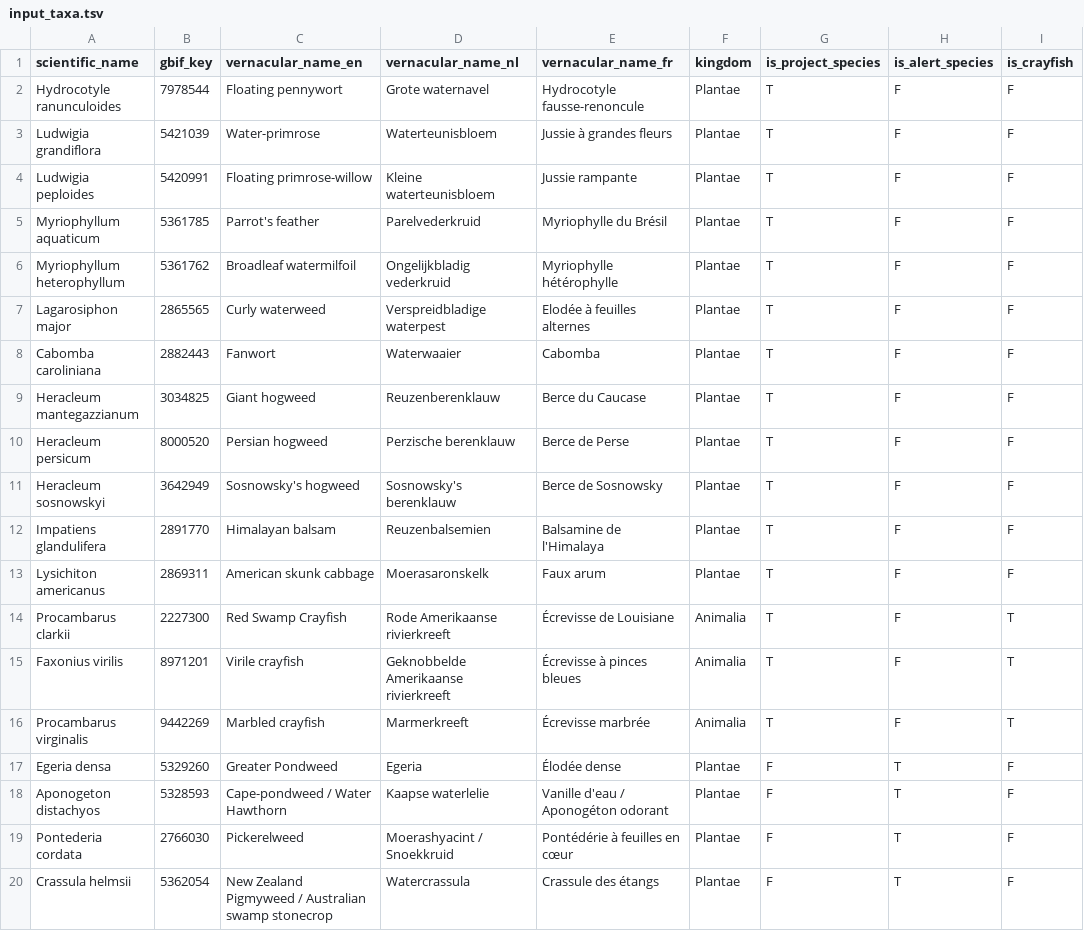
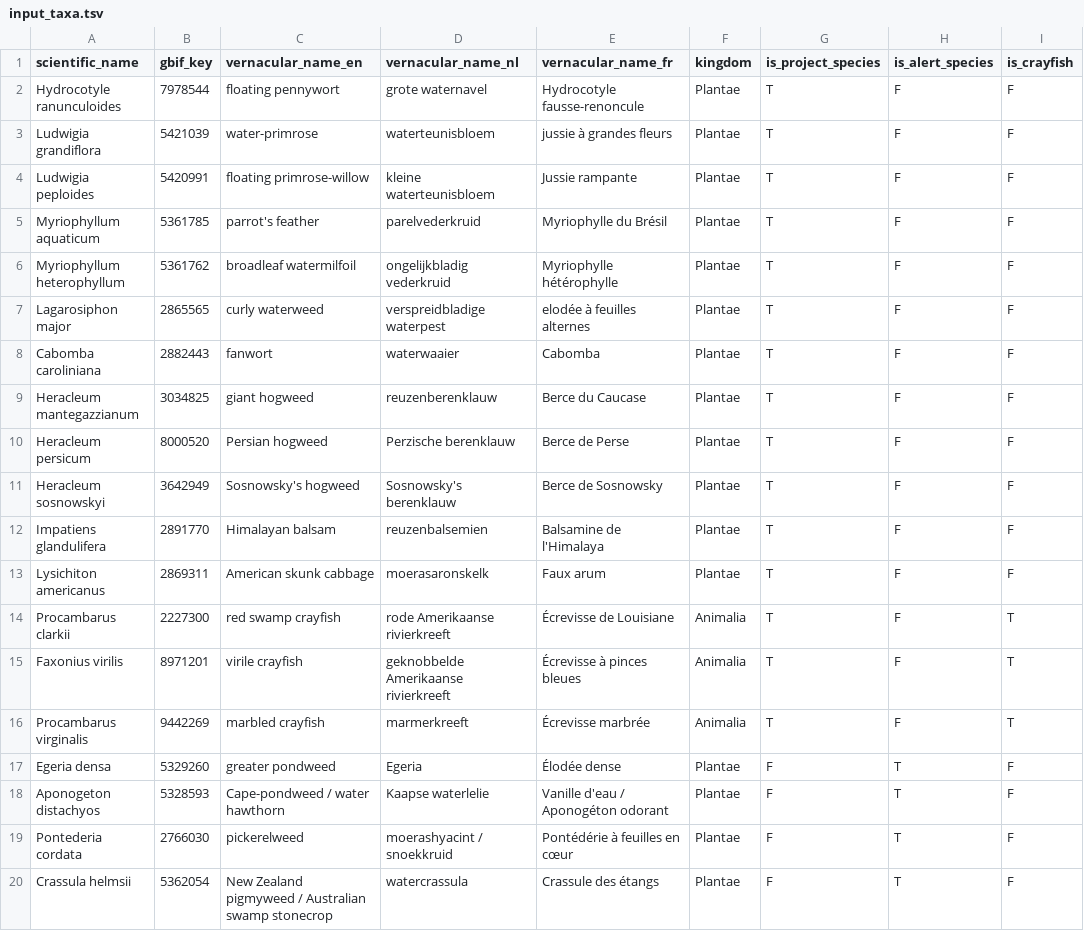
Before and after one commit to riparias/riparias-target-list, a TSV file: data/raw/input_taxa.tsv, drawn as a sheet; only a part is shown; the diff covers the shown part only; the diff names each change by its address in the sheet, - before the commit and + after, or states it on an @@ line.

Commit message:
Use capital letters only if needed in EN/NL names

```diff
--- a/data/raw/input_taxa.tsv
+++ b/data/raw/input_taxa.tsv
-C2 (vernacular_name_en): Floating pennywort
+C2 (vernacular_name_en): floating pennywort
-D2 (vernacular_name_nl): Grote waternavel
+D2 (vernacular_name_nl): grote waternavel
-C3 (vernacular_name_en): Water-primrose
+C3 (vernacular_name_en): water-primrose
-D3 (vernacular_name_nl): Waterteunisbloem
+D3 (vernacular_name_nl): waterteunisbloem
-E3 (vernacular_name_fr): Jussie à grandes fleurs
+E3 (vernacular_name_fr): jussie à grandes fleurs
-C4 (vernacular_name_en): Floating primrose-willow
+C4 (vernacular_name_en): floating primrose-willow
-D4 (vernacular_name_nl): Kleine waterteunisbloem
+D4 (vernacular_name_nl): kleine waterteunisbloem
-C5 (vernacular_name_en): Parrot's feather
+C5 (vernacular_name_en): parrot's feather
-D5 (vernacular_name_nl): Parelvederkruid
+D5 (vernacular_name_nl): parelvederkruid
-C6 (vernacular_name_en): Broadleaf watermilfoil
+C6 (vernacular_name_en): broadleaf watermilfoil
-D6 (vernacular_name_nl): Ongelijkbladig vederkruid
+D6 (vernacular_name_nl): ongelijkbladig vederkruid
-C7 (vernacular_name_en): Curly waterweed
+C7 (vernacular_name_en): curly waterweed
-D7 (vernacular_name_nl): Verspreidbladige waterpest
+D7 (vernacular_name_nl): verspreidbladige waterpest
-E7 (vernacular_name_fr): Elodée à feuilles alternes
+E7 (vernacular_name_fr): elodée à feuilles alternes
-C8 (vernacular_name_en): Fanwort
+C8 (vernacular_name_en): fanwort
-D8 (vernacular_name_nl): Waterwaaier
+D8 (vernacular_name_nl): waterwaaier
-C9 (vernacular_name_en): Giant hogweed
+C9 (vernacular_name_en): giant hogweed
-D9 (vernacular_name_nl): Reuzenberenklauw
+D9 (vernacular_name_nl): reuzenberenklauw
-D12 (vernacular_name_nl): Reuzenbalsemien
+D12 (vernacular_name_nl): reuzenbalsemien
-D13 (vernacular_name_nl): Moerasaronskelk
+D13 (vernacular_name_nl): moerasaronskelk
-C14 (vernacular_name_en): Red Swamp Crayfish
+C14 (vernacular_name_en): red swamp crayfish
-D14 (vernacular_name_nl): Rode Amerikaanse rivierkreeft
+D14 (vernacular_name_nl): rode Amerikaanse rivierkreeft
-C15 (vernacular_name_en): Virile crayfish
+C15 (vernacular_name_en): virile crayfish
-D15 (vernacular_name_nl): Geknobbelde Amerikaanse rivierkreeft
+D15 (vernacular_name_nl): geknobbelde Amerikaanse rivierkreeft
-C16 (vernacular_name_en): Marbled crayfish
+C16 (vernacular_name_en): marbled crayfish
-D16 (vernacular_name_nl): Marmerkreeft
+D16 (vernacular_name_nl): marmerkreeft
-C17 (vernacular_name_en): Greater Pondweed
+C17 (vernacular_name_en): greater pondweed
-C18 (vernacular_name_en): Cape-pondweed / Water Hawthorn
+C18 (vernacular_name_en): Cape-pondweed / water hawthorn
-C19 (vernacular_name_en): Pickerelweed
+C19 (vernacular_name_en): pickerelweed
-D19 (vernacular_name_nl): Moerashyacint / Snoekkruid
+D19 (vernacular_name_nl): moerashyacint / snoekkruid
-C20 (vernacular_name_en): New Zealand Pigmyweed / Australian…
+C20 (vernacular_name_en): New Zealand pigmyweed / Australian…
-D20 (vernacular_name_nl): Watercrassula
+D20 (vernacular_name_nl): watercrassula
```
Also changed, not shown: 14 edited cells elsewhere in this file.
